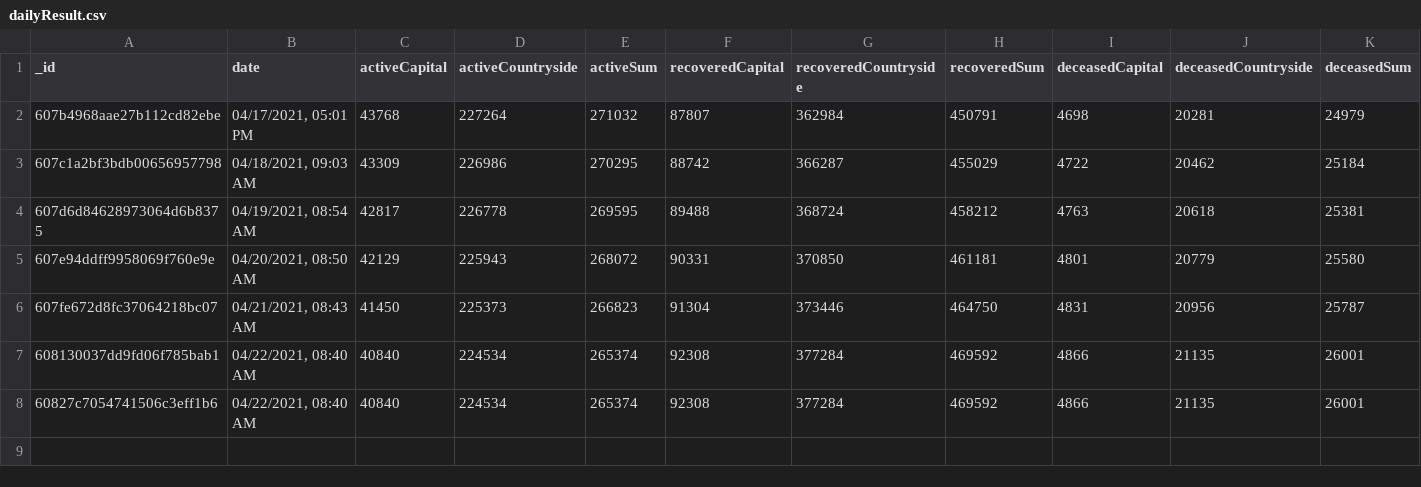
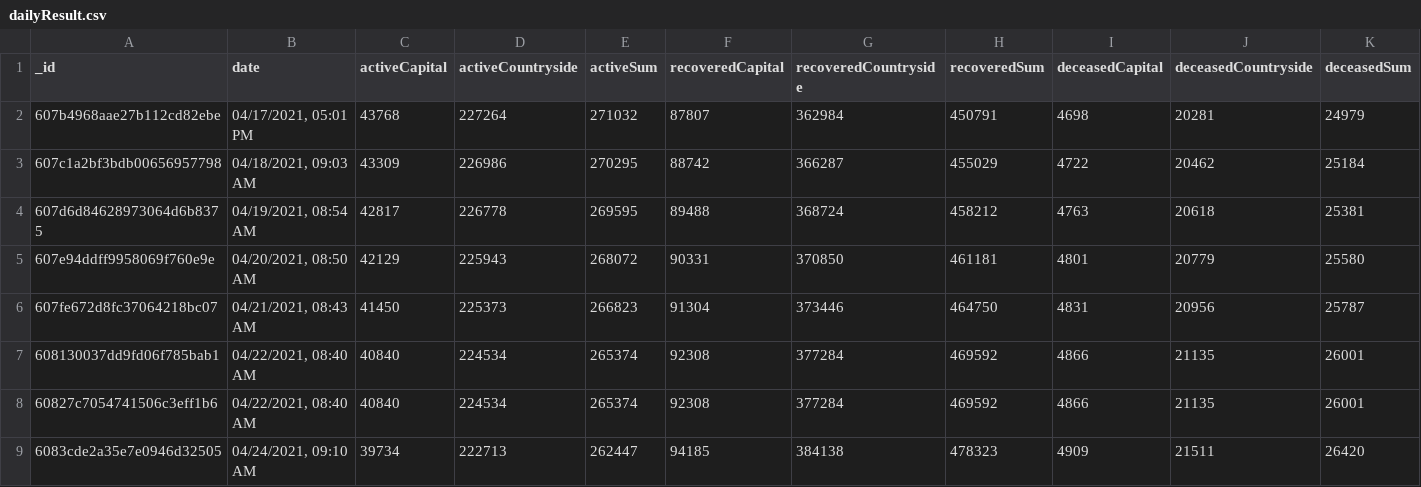
Before and after one commit to theDavidBarton/koronavirus.gov.hu-scraper, a CSV file: dailyResult.csv, drawn as a sheet; only a part is shown; rows hold the shown columns only; the diff names each change by its address in the sheet, - before the commit and + after, or states it on an @@ line.

Commit message:
feat(data): update data 2021-04-24

```diff
--- a/dailyResult.csv
+++ b/dailyResult.csv
+row 9: 6083cde2a35e7e0946d32505 | 04/24/2021, 09:10 AM | 39734 | 222713 | 262447 | 94185 | 384138 | 478323 | 4909 | 21511 | 26420
```
Also changed, not shown: 3 other files.
